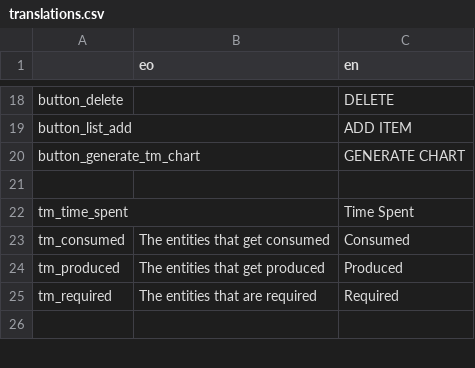
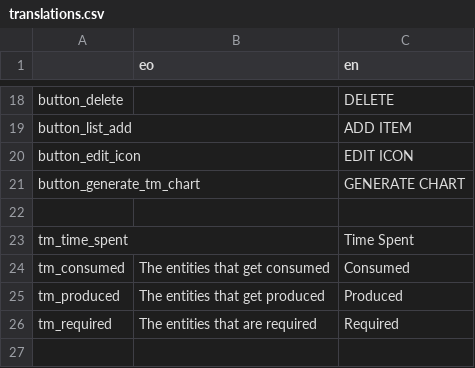
Before and after one commit to don-tnowe/craftcrafter, a CSV file: translations/translations.csv, drawn as a sheet; only a part is shown, gaps mark what is left out; the diff names each change by its address in the sheet, - before the commit and + after, or states it on an @@ line.

Commit message:
Rearrange buttons inside edit_entity.gd

```diff
--- a/translations/translations.csv
+++ b/translations/translations.csv
+row 20: button_edit_icon |  | EDIT ICON
```
Also changed, not shown: 2 other files.
